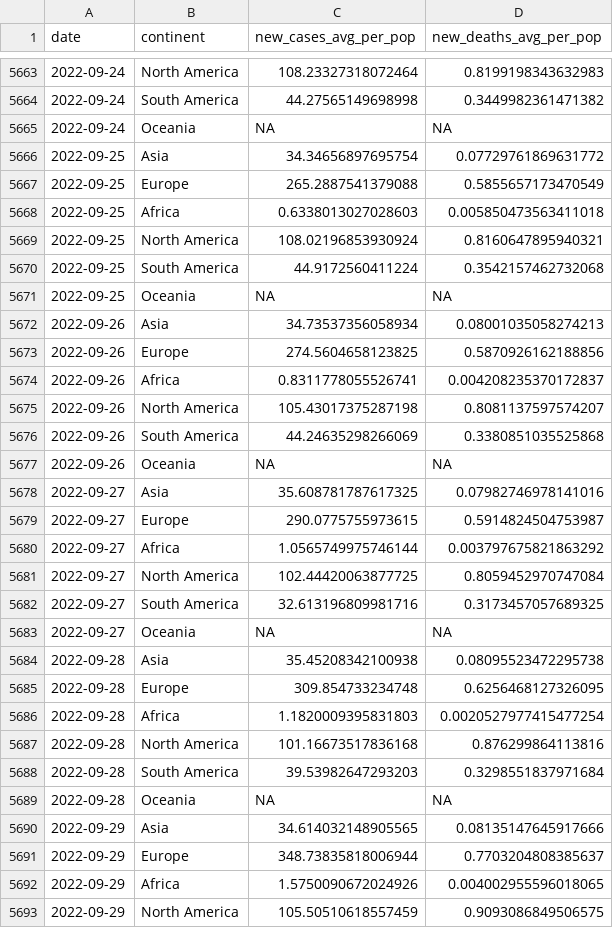
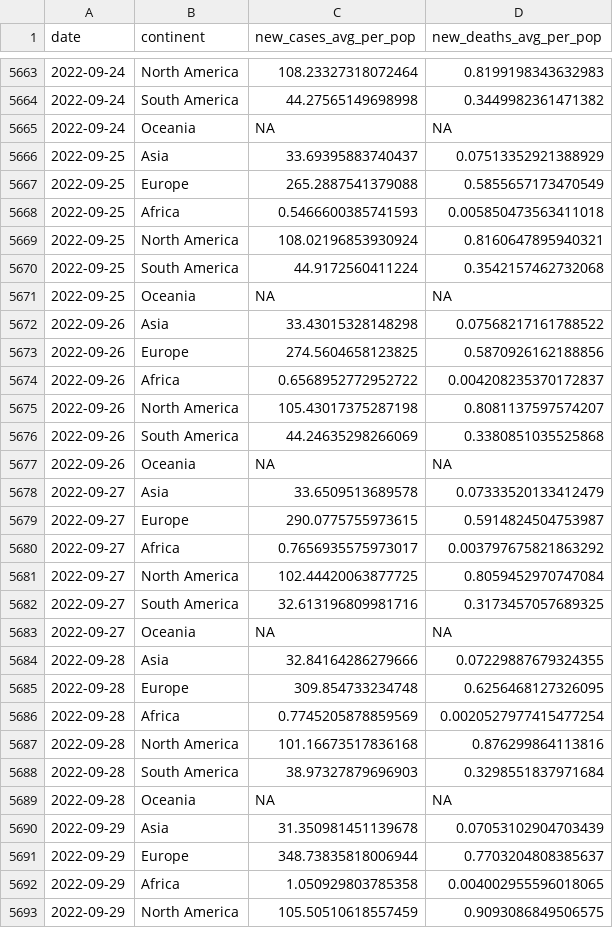
Before and after one commit to estelle-db/covid_monitor_app_db, a CSV file: cleaned_data/region_covid_data.csv, drawn as a sheet; only a part is shown, gaps mark what is left out; the diff covers the shown part only.

```diff
--- a/cleaned_data/region_covid_data.csv
+++ b/cleaned_data/region_covid_data.csv
@@ -5665,5 +5665,5 @@ date,continent,new_cases_avg_per_pop,new_deaths_avg_per_pop
 2022-09-24,Oceania,NA,NA
-2022-09-25,Asia,34.34656897695754,0.07729761869631772
+2022-09-25,Asia,33.69395883740437,0.07513352921388929
 2022-09-25,Europe,265.2887541379088,0.5855657173470549
-2022-09-25,Africa,0.6338013027028603,0.005850473563411018
+2022-09-25,Africa,0.5466600385741593,0.005850473563411018
 2022-09-25,North America,108.02196853930924,0.8160647895940321
@@ -5671,5 +5671,5 @@ date,continent,new_cases_avg_per_pop,new_deaths_avg_per_pop
 2022-09-25,Oceania,NA,NA
-2022-09-26,Asia,34.73537356058934,0.08001035058274213
+2022-09-26,Asia,33.43015328148298,0.07568217161788522
 2022-09-26,Europe,274.5604658123825,0.5870926162188856
-2022-09-26,Africa,0.8311778055526741,0.004208235370172837
+2022-09-26,Africa,0.6568952772952722,0.004208235370172837
 2022-09-26,North America,105.43017375287198,0.8081137597574207
@@ -5677,5 +5677,5 @@ date,continent,new_cases_avg_per_pop,new_deaths_avg_per_pop
 2022-09-26,Oceania,NA,NA
-2022-09-27,Asia,35.608781787617325,0.07982746978141016
+2022-09-27,Asia,33.6509513689578,0.07333520133412479
 2022-09-27,Europe,290.0775755973615,0.5914824504753987
-2022-09-27,Africa,1.0565749975746144,0.003797675821863292
+2022-09-27,Africa,0.7656935575973017,0.003797675821863292
 2022-09-27,North America,102.44420063877725,0.8059452970747084
@@ -5683,11 +5683,11 @@ date,continent,new_cases_avg_per_pop,new_deaths_avg_per_pop
 2022-09-27,Oceania,NA,NA
-2022-09-28,Asia,35.45208342100938,0.08095523472295738
+2022-09-28,Asia,32.84164286279666,0.07229887679324355
 2022-09-28,Europe,309.854733234748,0.6256468127326095
-2022-09-28,Africa,1.1820009395831803,0.0020527977415477254
+2022-09-28,Africa,0.7745205878859569,0.0020527977415477254
 2022-09-28,North America,101.16673517836168,0.876299864113816
-2022-09-28,South America,39.53982647293203,0.3298551837971684
+2022-09-28,South America,38.97327879696903,0.3298551837971684
 2022-09-28,Oceania,NA,NA
-2022-09-29,Asia,34.614032148905565,0.08135147645917666
+2022-09-29,Asia,31.350981451139678,0.07053102904703439
 2022-09-29,Europe,348.73835818006944,0.7703204808385637
-2022-09-29,Africa,1.5750090672024926,0.004002955596018065
+2022-09-29,Africa,1.050929803785358,0.004002955596018065
 2022-09-29,North America,105.50510618557459,0.9093086849506575
```
Also changed, not shown: 6 added rows and 5 edited cells elsewhere in this file, 1 other file.
